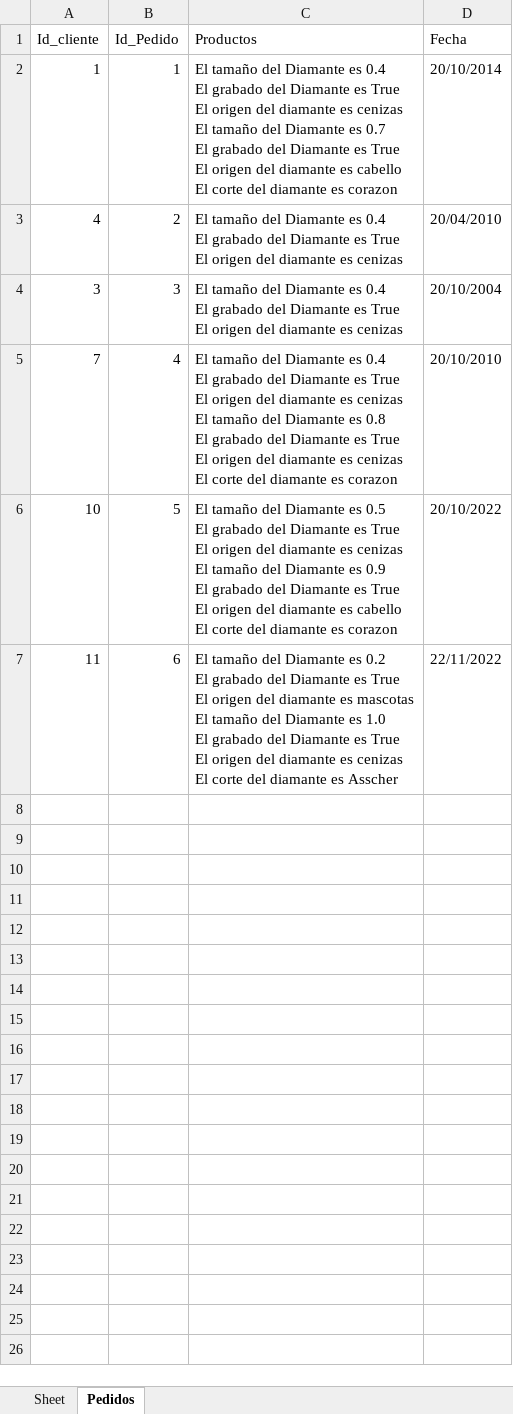
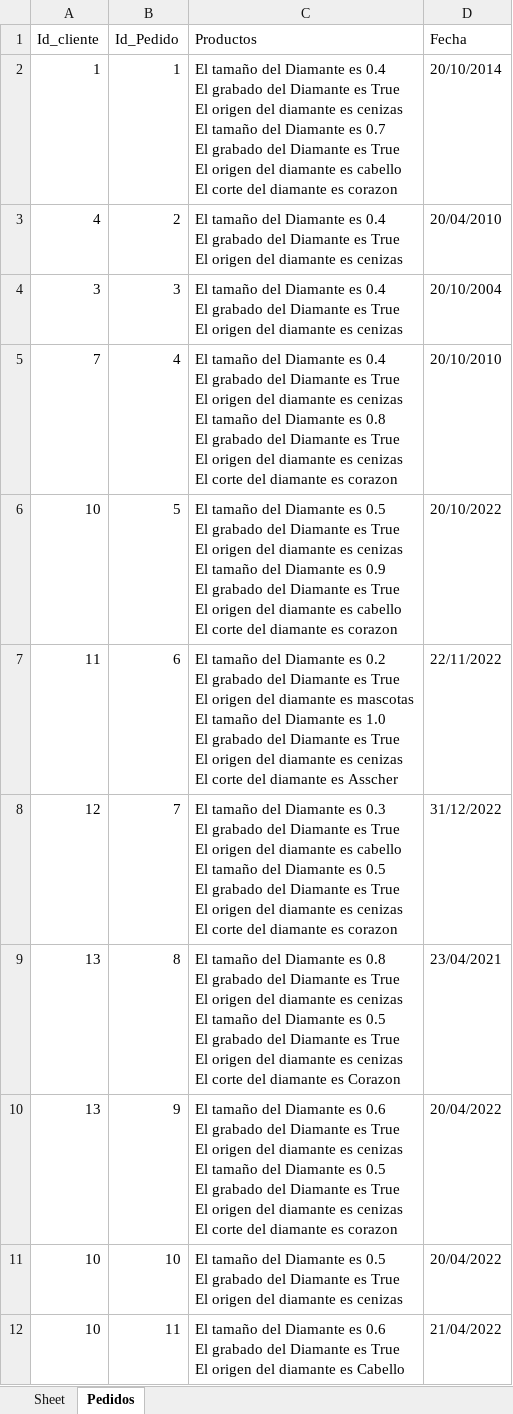
Before and after one commit to JevDev2304/Algordanza_Procesos, an Excel workbook: .Base_Datos.xlsx, sheet Pedidos, drawn as a sheet; values as stored, in another font and other column widths than the file's, no borders; ↵ is a line break in a cell; the diff names each change by its address in the sheet, - before the commit and + after, or states it on an @@ line.

Commit message:
Arreglo de bugs en excepciones Diamante Bruto y Diamante Corte

```diff
--- a/.Base_Datos.xlsx (sheet Pedidos)
+++ b/.Base_Datos.xlsx (sheet Pedidos)
+row 8: 12 | 7 | El tamaño del Diamante es 0.3 ↵ El grabado del Diamante es True ↵ El origen del diamante es cabello ↵ El tamaño del Diamante es 0.5 ↵ El grabado del Diamante es True ↵ El origen del diamante es cenizas ↵ El corte del diamante es corazon | 31/12/2022
+row 9: 13 | 8 | El tamaño del Diamante es 0.8 ↵ El grabado del Diamante es True ↵ El origen del diamante es cenizas ↵ El tamaño del Diamante es 0.5 ↵ El grabado del Diamante es True ↵ El origen del diamante es cenizas ↵ El corte del diamante es Corazon | 23/04/2021
+row 10: 13 | 9 | El tamaño del Diamante es 0.6 ↵ El grabado del Diamante es True ↵ El origen del diamante es cenizas ↵ El tamaño del Diamante es 0.5 ↵ El grabado del Diamante es True ↵ El origen del diamante es cenizas ↵ El corte del diamante es corazon | 20/04/2022
+row 11: 10 | 10 | El tamaño del Diamante es 0.5 ↵ El grabado del Diamante es True ↵ El origen del diamante es cenizas | 20/04/2022
+row 12: 10 | 11 | El tamaño del Diamante es 0.6 ↵ El grabado del Diamante es True ↵ El origen del diamante es Cabello | 21/04/2022
```
Also changed, not shown: sheet Sheet, Editable.xlsx, 1 other file.
